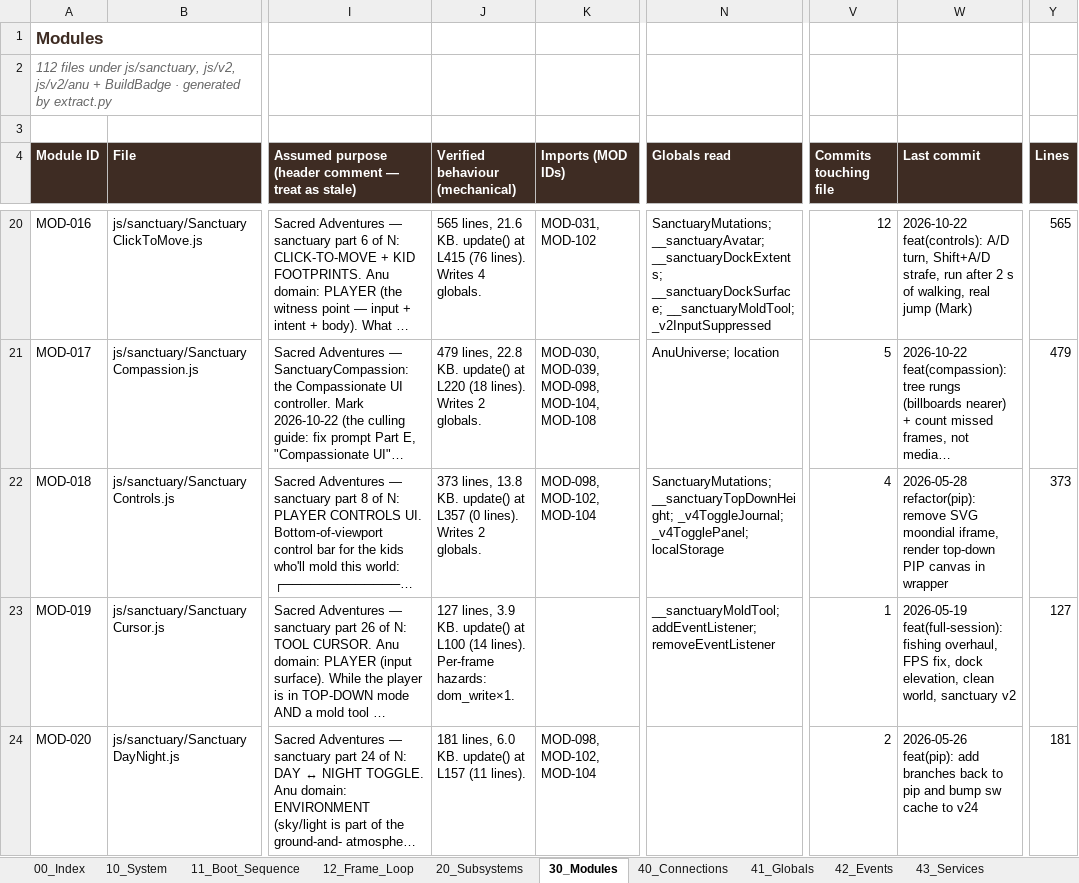
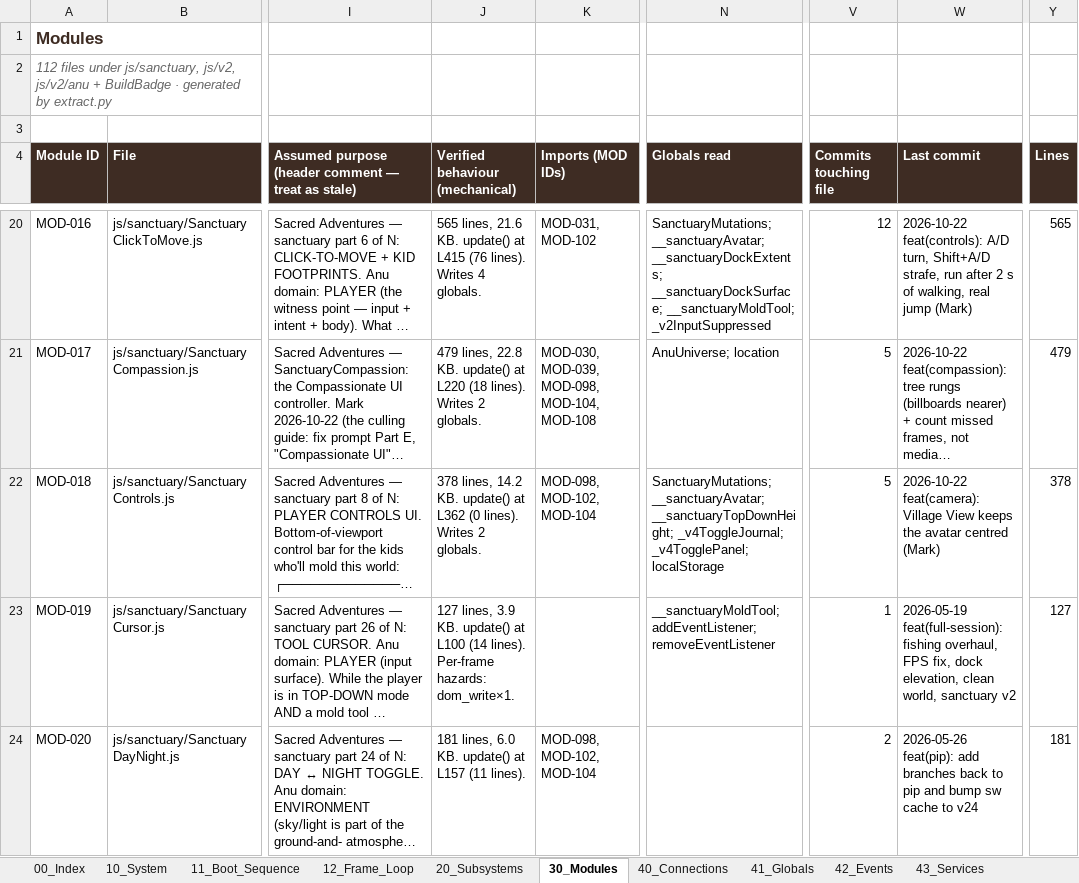
Before and after one commit to dev-ideasoftware-studio/SacredAdventures, an Excel workbook: docs/decision-engine/Decision_Engine.xlsx, sheet 30_Modules, drawn as a sheet; only a part is shown, gaps mark what is left out; long unchanged cells end in …; values as stored, in another font and other column widths than the file's, no borders; the diff covers the shown part only; the diff names each change by its address in the sheet, - before the commit and + after, or states it on an @@ line.

```diff
--- a/docs/decision-engine/Decision_Engine.xlsx (sheet 30_Modules)
+++ b/docs/decision-engine/Decision_Engine.xlsx (sheet 30_Modules)
-J22 (Verified behaviour (mechanical)): 373 lines, 13.8 KB. update() at L357 (0 lines).…
+J22 (Verified behaviour (mechanical)): 378 lines, 14.2 KB. update() at L362 (0 lines).…
-N22 (Globals read): SanctuaryMutations; __sanctuaryTopDownHeight; _v4ToggleJournal;…
+N22 (Globals read): SanctuaryMutations; __sanctuaryAvatar; __sanctuaryTopDownHeight; _v4ToggleJournal;…
-V22 (Commits touching file): 4
+V22 (Commits touching file): 5
-W22 (Last commit): 2026-05-28 refactor(pip): remove SVG moondial iframe, render top-down PIP canvas in wrapper
+W22 (Last commit): 2026-10-22 feat(camera): Village View keeps the avatar centred (Mark)
-Y22 (Lines): 373
+Y22 (Lines): 378
```
Also changed, not shown: 5 edited cells elsewhere in this sheet, sheet 64_Next_Plan, sheet 41_Globals, sheet 65_Team_Seats, sheet 63_Attempts_Ledger, sheet 10_System, sheet 66_Owner_Decisions, 4 more sheets, 2 other files.
